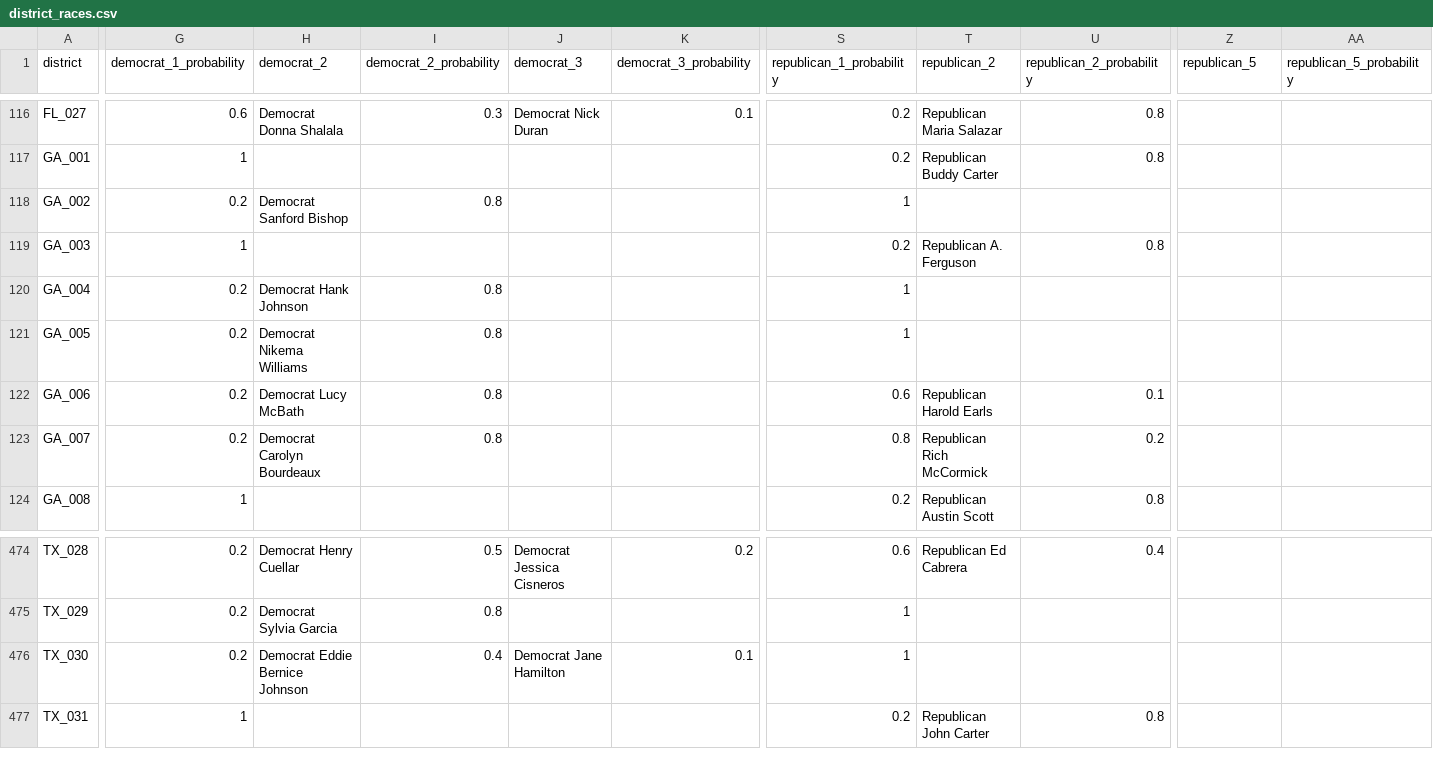
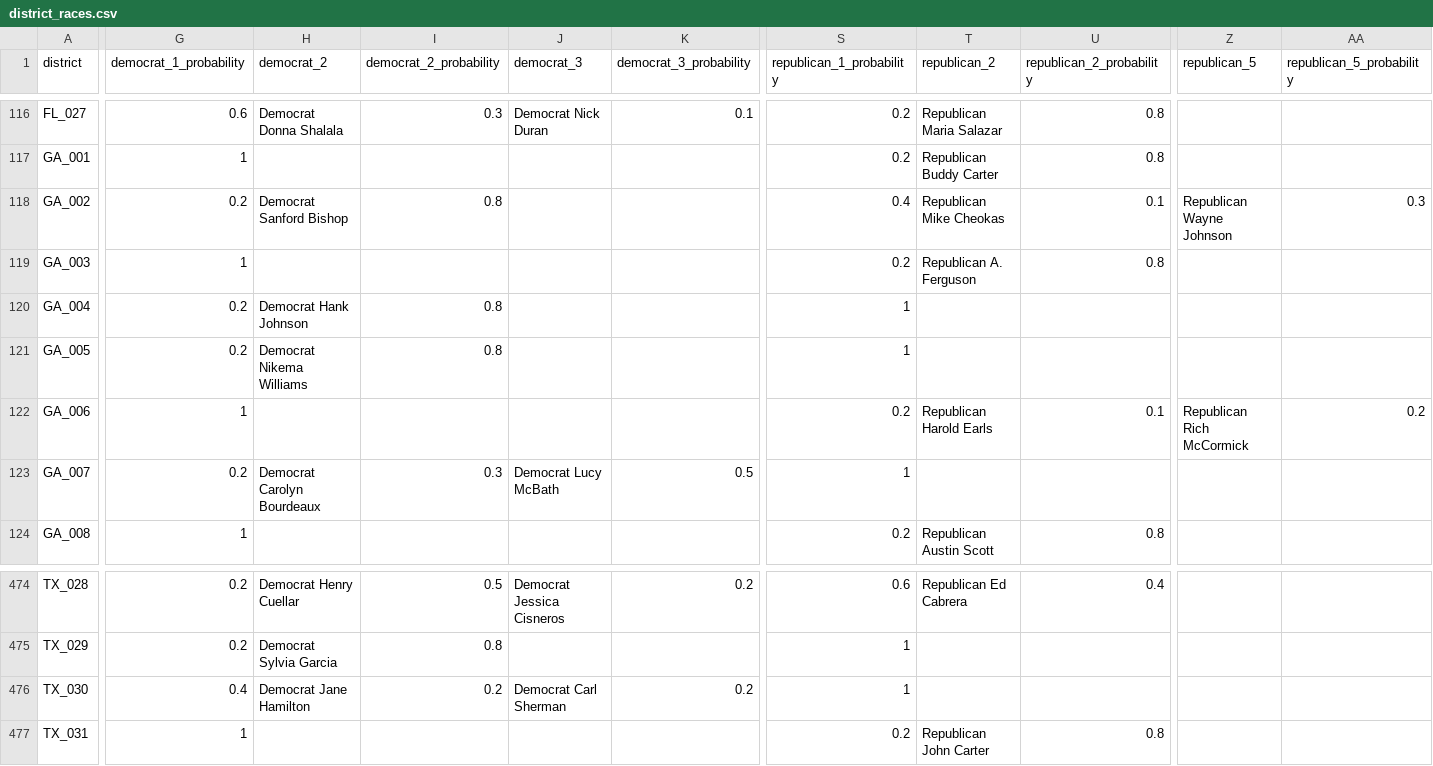
Before and after one commit to carnival-farmer/data, a CSV file: district_races.csv, drawn as a sheet; only a part is shown, gaps mark what is left out; the diff covers the shown part only; the diff names each change by its address in the sheet, - before the commit and + after, or states it on an @@ line.

Commit message:
Updating data

```diff
--- a/district_races.csv
+++ b/district_races.csv
-S118 (republican_1_probability): 1
+S118 (republican_1_probability): 0.4
-T118 (republican_2): (empty)
+T118 (republican_2): Republican Mike Cheokas
-U118 (republican_2_probability): (empty)
+U118 (republican_2_probability): 0.1
-Z118 (republican_5): (empty)
+Z118 (republican_5): Republican Wayne Johnson
-AA118 (republican_5_probability): (empty)
+AA118 (republican_5_probability): 0.3
-G122 (democrat_1_probability): 0.2
+G122 (democrat_1_probability): 1
-H122 (democrat_2): Democrat Lucy McBath
+H122 (democrat_2): (empty)
-I122 (democrat_2_probability): 0.8
+I122 (democrat_2_probability): (empty)
-S122 (republican_1_probability): 0.6
+S122 (republican_1_probability): 0.2
-Z122 (republican_5): (empty)
+Z122 (republican_5): Republican Rich McCormick
-AA122 (republican_5_probability): (empty)
+AA122 (republican_5_probability): 0.2
-I123 (democrat_2_probability): 0.8
+I123 (democrat_2_probability): 0.3
-J123 (democrat_3): (empty)
+J123 (democrat_3): Democrat Lucy McBath
-K123 (democrat_3_probability): (empty)
+K123 (democrat_3_probability): 0.5
-S123 (republican_1_probability): 0.8
+S123 (republican_1_probability): 1
-T123 (republican_2): Republican Rich McCormick
+T123 (republican_2): (empty)
-U123 (republican_2_probability): 0.2
+U123 (republican_2_probability): (empty)
-G476 (democrat_1_probability): 0.2
+G476 (democrat_1_probability): 0.4
-H476 (democrat_2): Democrat Eddie Bernice Johnson
+H476 (democrat_2): Democrat Jane Hamilton
-I476 (democrat_2_probability): 0.4
+I476 (democrat_2_probability): 0.2
-J476 (democrat_3): Democrat Jane Hamilton
+J476 (democrat_3): Democrat Carl Sherman
-K476 (democrat_3_probability): 0.1
+K476 (democrat_3_probability): 0.2
```
Also changed, not shown: 65 edited cells elsewhere in this file, state_races.csv.
